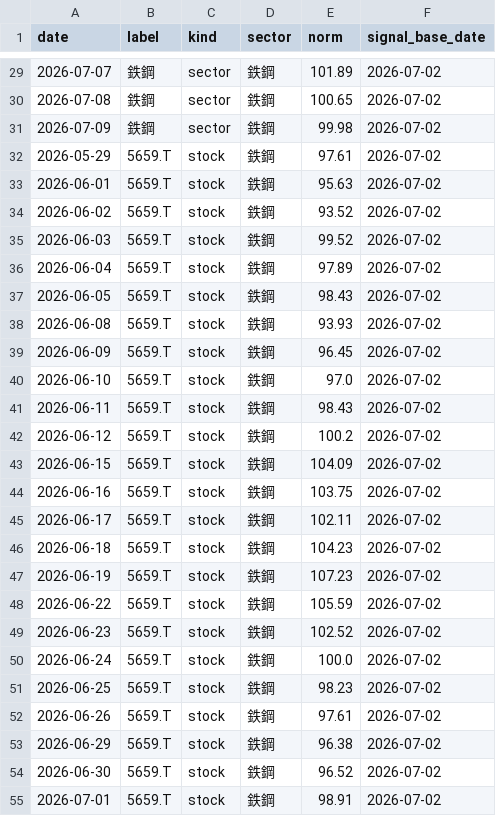
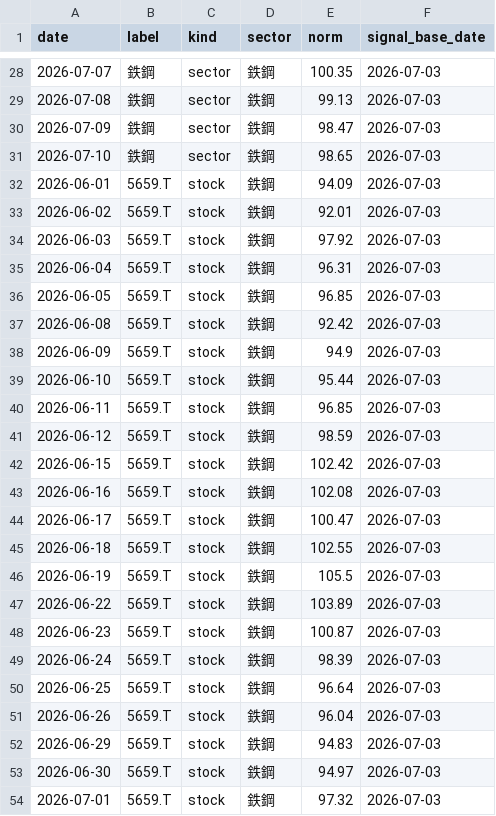
Before and after one commit to nemomasa13222-alt/FxCompany, a CSV file: japan_stocks/results/demo/divergence_data.csv, drawn as a sheet; only a part is shown, gaps mark what is left out; the diff covers the shown part only.

```diff
--- a/japan_stocks/results/demo/divergence_data.csv
+++ b/japan_stocks/results/demo/divergence_data.csv
@@ -29,27 +28,27 @@ date,label,kind,sector,norm,signal_base_date
-2026-07-07,鉄鋼,sector,鉄鋼,101.89,2026-07-02
-2026-07-08,鉄鋼,sector,鉄鋼,100.65,2026-07-02
-2026-07-09,鉄鋼,sector,鉄鋼,99.98,2026-07-02
-2026-05-29,5659.T,stock,鉄鋼,97.61,2026-07-02
-2026-06-01,5659.T,stock,鉄鋼,95.63,2026-07-02
-2026-06-02,5659.T,stock,鉄鋼,93.52,2026-07-02
-2026-06-03,5659.T,stock,鉄鋼,99.52,2026-07-02
-2026-06-04,5659.T,stock,鉄鋼,97.89,2026-07-02
-2026-06-05,5659.T,stock,鉄鋼,98.43,2026-07-02
-2026-06-08,5659.T,stock,鉄鋼,93.93,2026-07-02
-2026-06-09,5659.T,stock,鉄鋼,96.45,2026-07-02
-2026-06-10,5659.T,stock,鉄鋼,97.0,2026-07-02
-2026-06-11,5659.T,stock,鉄鋼,98.43,2026-07-02
-2026-06-12,5659.T,stock,鉄鋼,100.2,2026-07-02
-2026-06-15,5659.T,stock,鉄鋼,104.09,2026-07-02
-2026-06-16,5659.T,stock,鉄鋼,103.75,2026-07-02
-2026-06-17,5659.T,stock,鉄鋼,102.11,2026-07-02
-2026-06-18,5659.T,stock,鉄鋼,104.23,2026-07-02
-2026-06-19,5659.T,stock,鉄鋼,107.23,2026-07-02
-2026-06-22,5659.T,stock,鉄鋼,105.59,2026-07-02
-2026-06-23,5659.T,stock,鉄鋼,102.52,2026-07-02
-2026-06-24,5659.T,stock,鉄鋼,100.0,2026-07-02
-2026-06-25,5659.T,stock,鉄鋼,98.23,2026-07-02
-2026-06-26,5659.T,stock,鉄鋼,97.61,2026-07-02
-2026-06-29,5659.T,stock,鉄鋼,96.38,2026-07-02
-2026-06-30,5659.T,stock,鉄鋼,96.52,2026-07-02
-2026-07-01,5659.T,stock,鉄鋼,98.91,2026-07-02
+2026-07-07,鉄鋼,sector,鉄鋼,100.35,2026-07-03
+2026-07-08,鉄鋼,sector,鉄鋼,99.13,2026-07-03
+2026-07-09,鉄鋼,sector,鉄鋼,98.47,2026-07-03
+2026-07-10,鉄鋼,sector,鉄鋼,98.65,2026-07-03
+2026-06-01,5659.T,stock,鉄鋼,94.09,2026-07-03
+2026-06-02,5659.T,stock,鉄鋼,92.01,2026-07-03
+2026-06-03,5659.T,stock,鉄鋼,97.92,2026-07-03
+2026-06-04,5659.T,stock,鉄鋼,96.31,2026-07-03
+2026-06-05,5659.T,stock,鉄鋼,96.85,2026-07-03
+2026-06-08,5659.T,stock,鉄鋼,92.42,2026-07-03
+2026-06-09,5659.T,stock,鉄鋼,94.9,2026-07-03
+2026-06-10,5659.T,stock,鉄鋼,95.44,2026-07-03
+2026-06-11,5659.T,stock,鉄鋼,96.85,2026-07-03
+2026-06-12,5659.T,stock,鉄鋼,98.59,2026-07-03
+2026-06-15,5659.T,stock,鉄鋼,102.42,2026-07-03
+2026-06-16,5659.T,stock,鉄鋼,102.08,2026-07-03
+2026-06-17,5659.T,stock,鉄鋼,100.47,2026-07-03
+2026-06-18,5659.T,stock,鉄鋼,102.55,2026-07-03
+2026-06-19,5659.T,stock,鉄鋼,105.5,2026-07-03
+2026-06-22,5659.T,stock,鉄鋼,103.89,2026-07-03
+2026-06-23,5659.T,stock,鉄鋼,100.87,2026-07-03
+2026-06-24,5659.T,stock,鉄鋼,98.39,2026-07-03
+2026-06-25,5659.T,stock,鉄鋼,96.64,2026-07-03
+2026-06-26,5659.T,stock,鉄鋼,96.04,2026-07-03
+2026-06-29,5659.T,stock,鉄鋼,94.83,2026-07-03
+2026-06-30,5659.T,stock,鉄鋼,94.97,2026-07-03
+2026-07-01,5659.T,stock,鉄鋼,97.32,2026-07-03
```
Also changed, not shown: 1 added row, 1 removed row and 64 edited cells elsewhere in this file, japan_stocks/results/demo/pnl_history.csv, japan_stocks/results/demo/sector_indices.csv, 2 other files.
